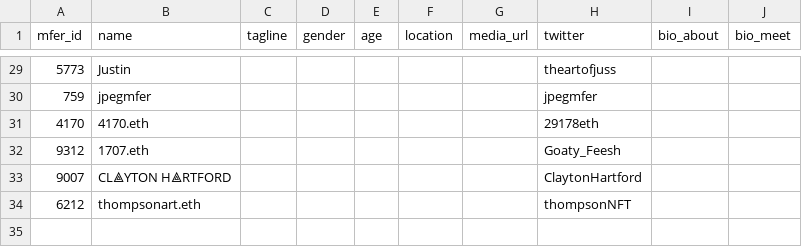
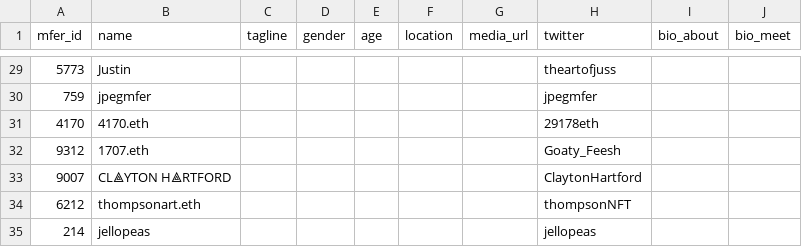
Before and after one commit to zhougsoft/mferspace, a CSV file: db/scripts/utils/seed-profiles.csv, drawn as a sheet; only a part is shown, gaps mark what is left out; the diff names each change by its address in the sheet, - before the commit and + after, or states it on an @@ line.

```diff
--- a/db/scripts/utils/seed-profiles.csv
+++ b/db/scripts/utils/seed-profiles.csv
+row 35: 214 | jellopeas |  |  |  |  |  | jellopeas
```
Also changed, not shown: 1 other file.
